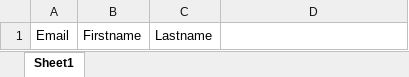
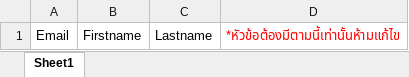
Before and after one commit to panawut28977/The-Assignment, an Excel workbook: web/file/student_list.xlsx, sheet Sheet1, drawn as a sheet; values as stored, in another font and other column widths than the file's, no borders; the diff names each change by its address in the sheet, - before the commit and + after, or states it on an @@ line.

```diff
--- a/web/file/student_list.xlsx (sheet Sheet1)
+++ b/web/file/student_list.xlsx (sheet Sheet1)
-D1: (empty)
+D1: *หัวข้อต้องมีตามนี้เท่านั้นห้ามแก้ไข
```
Also changed, not shown: 11 other files.
